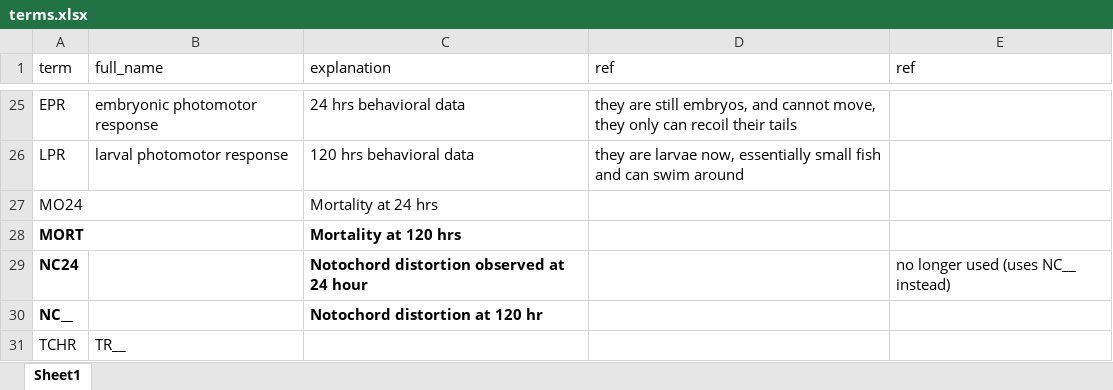
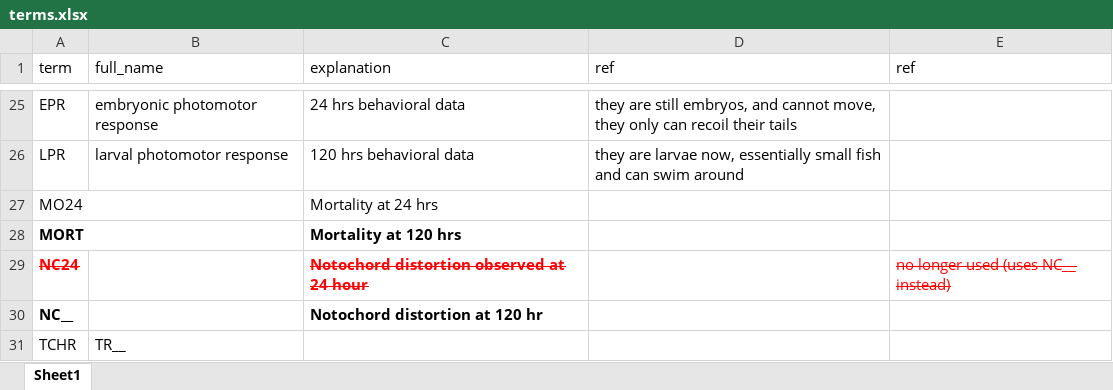
Before and after one commit to PNNL-CompBio/srpAnalytics, an Excel workbook: code/latest/terms.xlsx, sheet Sheet1, drawn as a sheet; only a part is shown, gaps mark what is left out; values as stored, in another font and other column widths than the file's, no borders; the diff names each change by its address in the sheet, - before the commit and + after, or states it on an @@ line.

```diff
--- a/code/latest/terms.xlsx (sheet Sheet1)
+++ b/code/latest/terms.xlsx (sheet Sheet1)
@@ A29 strikethrough: off → on, text colour: black → #FF0000 @@
@@ C29 strikethrough: off → on, text colour: black → #FF0000 @@
@@ E29 strikethrough: off → on, text colour: black → #FF0000 @@
```
Also changed, not shown: 11 other files.
